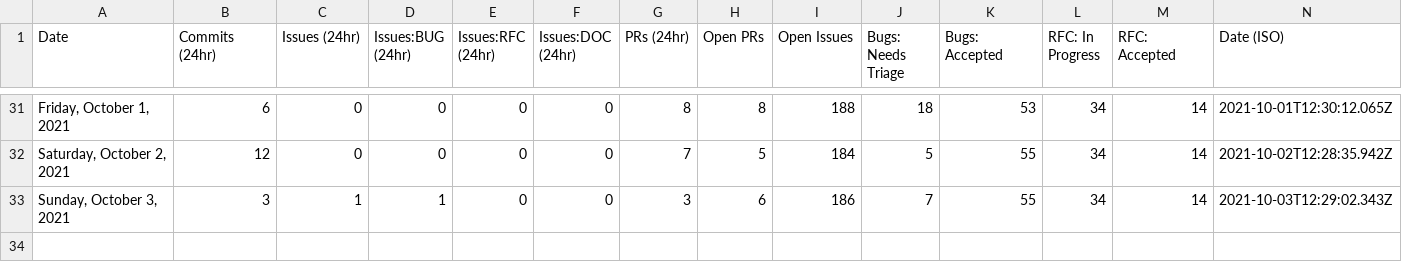
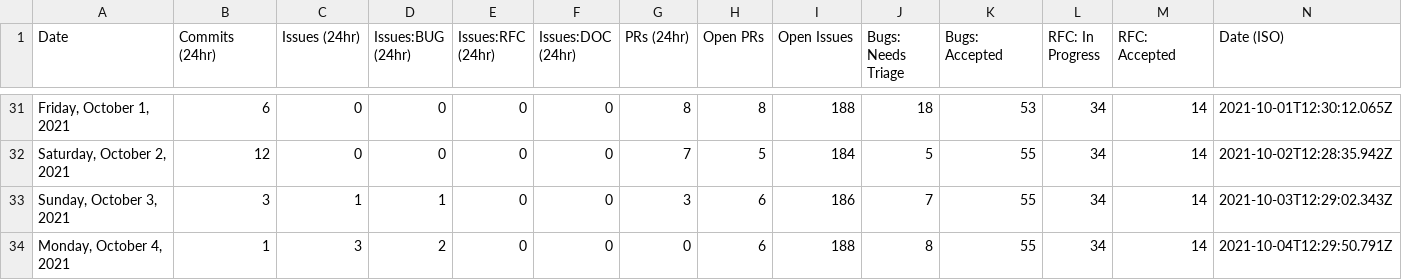
Before and after one commit to trashhalo/astro, a CSV file: scripts/stats/stats.csv, drawn as a sheet; only a part is shown, gaps mark what is left out; the diff names each change by its address in the sheet, - before the commit and + after, or states it on an @@ line.

```diff
--- a/scripts/stats/stats.csv
+++ b/scripts/stats/stats.csv
+row 34: Monday, October 4, 2021 | 1 | 3 | 2 | 0 | 0 | 0 | 6 | 188 | 8 | 55 | 34 | 14 | 2021-10-04T12:29:50.791Z
```
